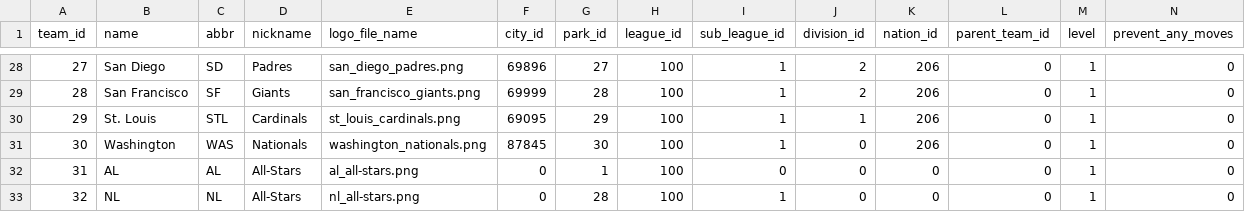
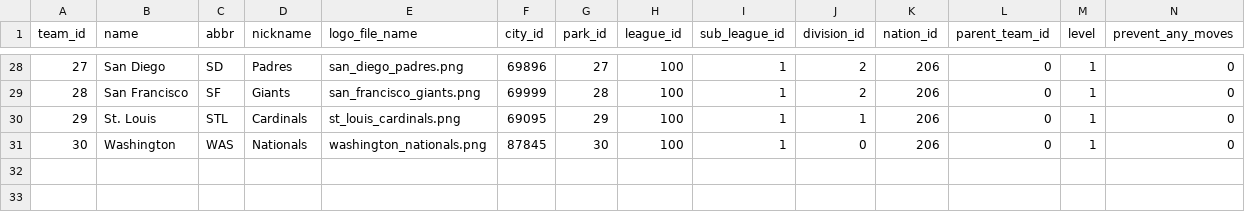
Before and after one commit to NateWritesCode/baseball-simulator, a CSV file: data/ootp/input/2011/teams.csv, drawn as a sheet; only a part is shown, gaps mark what is left out; rows hold the shown columns only; the diff names each change by its address in the sheet, - before the commit and + after, or states it on an @@ line.

```diff
--- a/data/ootp/input/2011/teams.csv
+++ b/data/ootp/input/2011/teams.csv
-row 32: 31 | AL | AL | All-Stars | al_all-stars.png | 0 | 1 | 100 | 0 | 0 | 0 | 0 | 1 | 0
-row 33: 32 | NL | NL | All-Stars | nl_all-stars.png | 0 | 28 | 100 | 1 | 0 | 0 | 0 | 1 | 0
```
Also changed, not shown: 11 other files.
